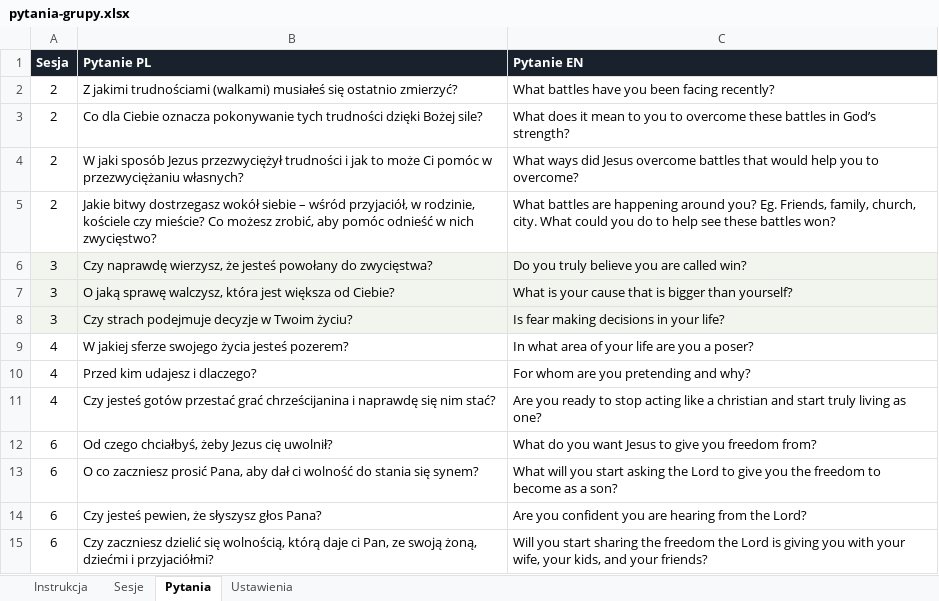
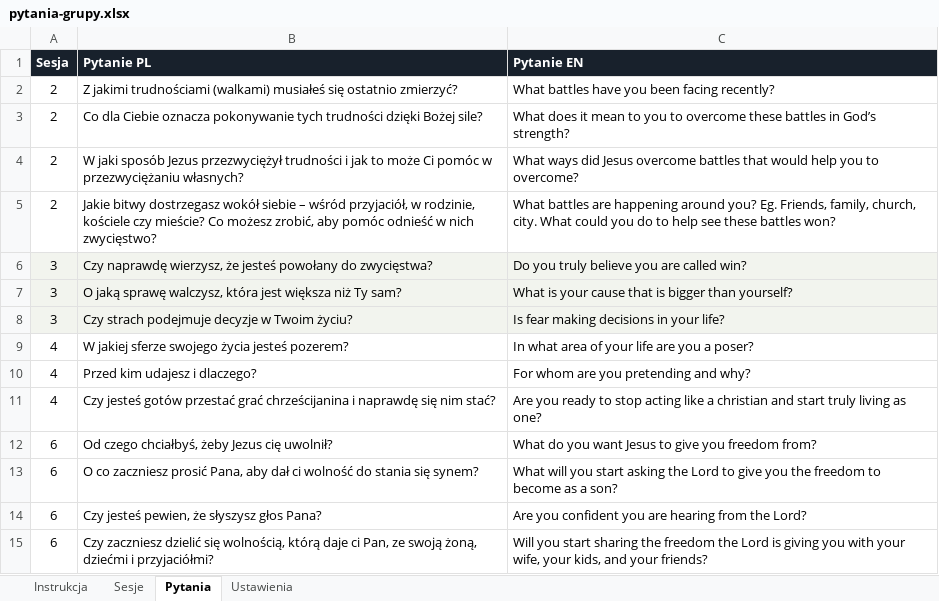
Before and after one commit to matbar87/forge, an Excel workbook: plan/pytania-grupy.xlsx, sheet Pytania, drawn as a sheet; values as stored, in another font and other column widths than the file's, no borders; the diff names each change by its address in the sheet, - before the commit and + after, or states it on an @@ line.

```diff
--- a/plan/pytania-grupy.xlsx (sheet Pytania)
+++ b/plan/pytania-grupy.xlsx (sheet Pytania)
-B7 (Pytanie PL): …jest większa od Ciebie?
+B7 (Pytanie PL): …jest większa niż Ty sam?
```
Also changed, not shown: 6 other files.
